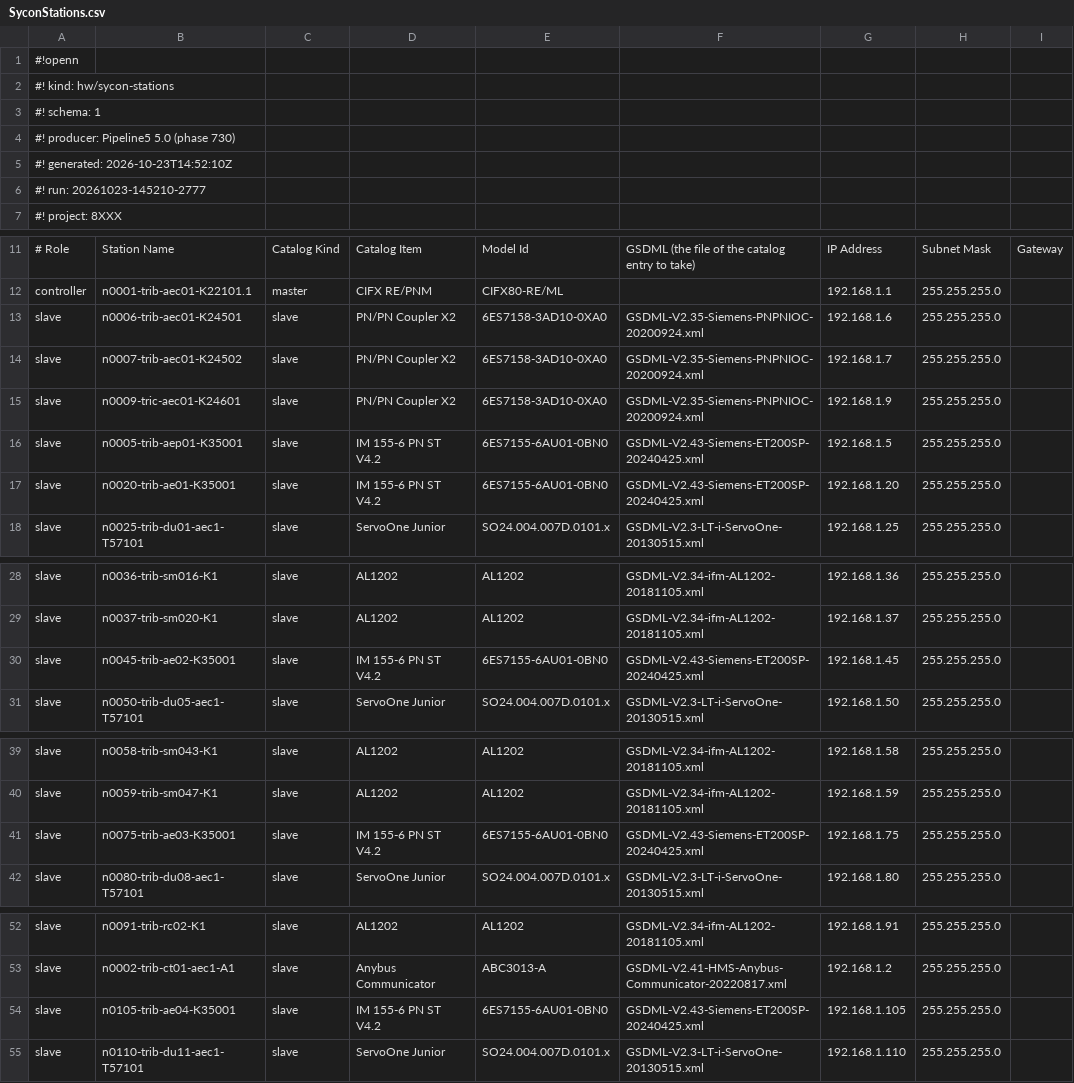
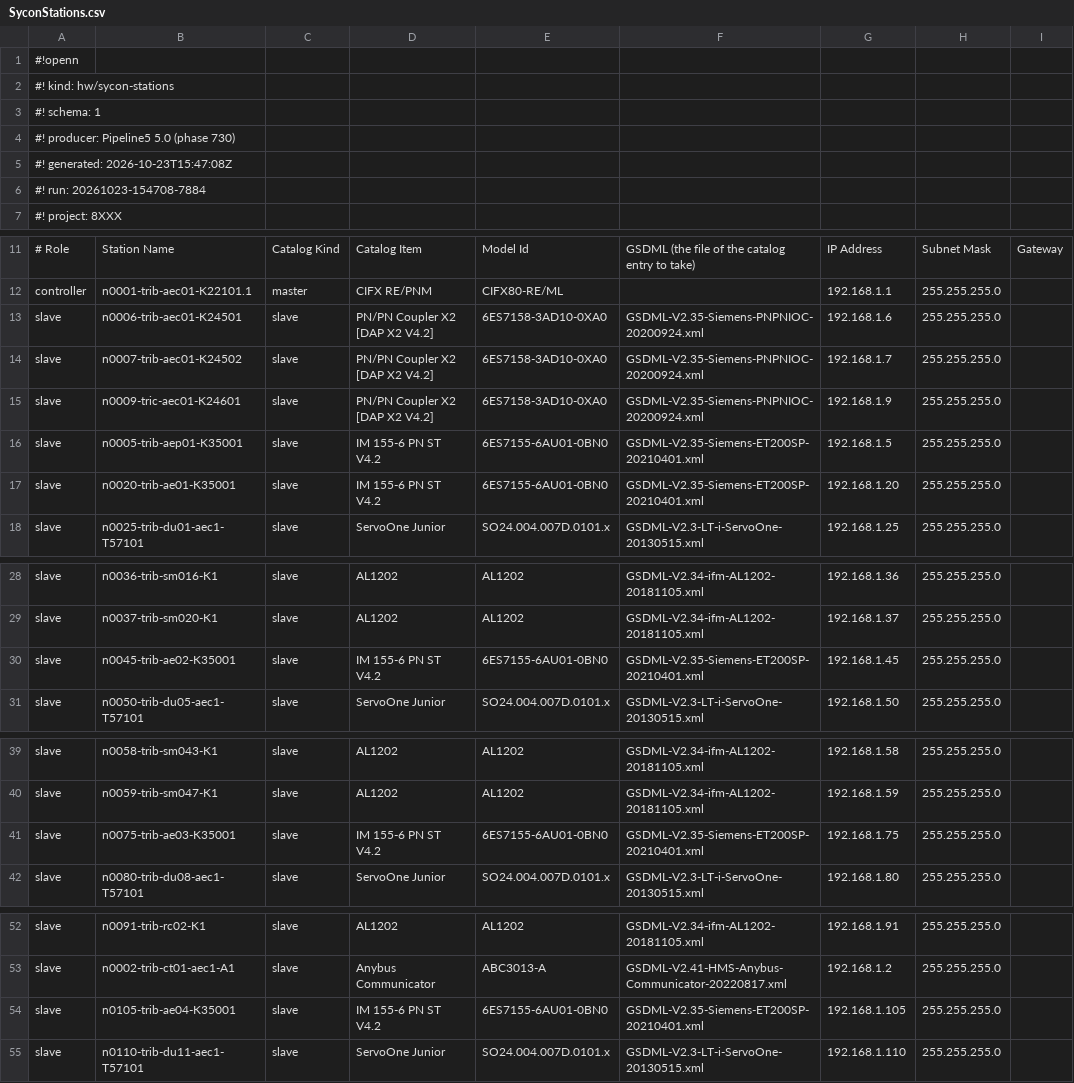
Before and after one commit to thebdr/Openn2, a CSV file: Sycon5App/spike/references/LowerSorter/SyconStations.csv, drawn as a sheet; only a part is shown, gaps mark what is left out; the diff covers the shown part only; the diff names each change by its address in the sheet, - before the commit and + after, or states it on an @@ line.

```diff
--- a/Sycon5App/spike/references/LowerSorter/SyconStations.csv
+++ b/Sycon5App/spike/references/LowerSorter/SyconStations.csv
-A5: #! generated: 2026-10-23T14:52:10Z
+A5: #! generated: 2026-10-23T15:47:08Z
-A6: #! run: 20261023-145210-2777
+A6: #! run: 20261023-154708-7884
-D13:D15: PN/PN Coupler X2
+D13:D15: PN/PN Coupler X2 [DAP X2 V4.2]
-F16:F17: GSDML-V2.43-Siemens-ET200SP-20240425.xml
+F16:F17: GSDML-V2.35-Siemens-ET200SP-20210401.xml
-F30: GSDML-V2.43-Siemens-ET200SP-20240425.xml
+F30: GSDML-V2.35-Siemens-ET200SP-20210401.xml
-F41: GSDML-V2.43-Siemens-ET200SP-20240425.xml
+F41: GSDML-V2.35-Siemens-ET200SP-20210401.xml
-F54: GSDML-V2.43-Siemens-ET200SP-20240425.xml
+F54: GSDML-V2.35-Siemens-ET200SP-20210401.xml
```
Also changed, not shown: 1 edited cell elsewhere in this file, Shared/HardwareConfigBuilderData/SyconDeviceTypesDatabase.csv, Sycon5App/spike/references/LowerSorter/SyconDeviceTypesDatabase.csv, 15 other files.
